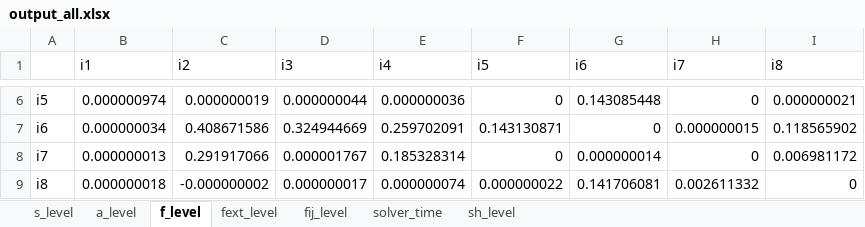
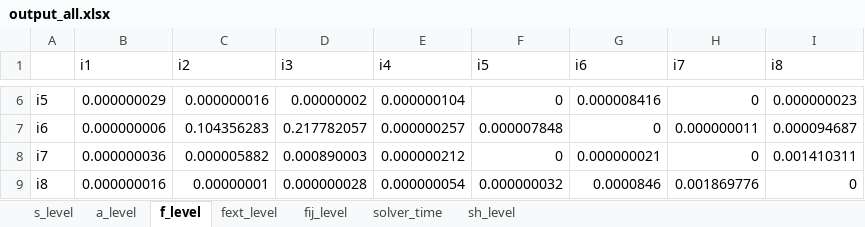
Before and after one commit to frealr/HubSpokeNetworkDesign, an Excel workbook: 8node_spain/output_all.xlsx, sheet f_level, drawn as a sheet; only a part is shown, gaps mark what is left out; values as stored, in another font and other column widths than the file's, no borders; the diff covers the shown part only; the diff names each change by its address in the sheet, - before the commit and + after, or states it on an @@ line.

```diff
--- a/8node_spain/output_all.xlsx (sheet f_level)
+++ b/8node_spain/output_all.xlsx (sheet f_level)
-B6 (i1): 0.000000974
+B6 (i1): 0.000000029
-C6 (i2): 0.000000019
+C6 (i2): 0.000000016
-D6 (i3): 0.000000044
+D6 (i3): 0.00000002
-E6 (i4): 0.000000036
+E6 (i4): 0.000000104
-G6 (i6): 0.143085448
+G6 (i6): 0.000008416
-I6 (i8): 0.000000021
+I6 (i8): 0.000000023
-B7 (i1): 0.000000034
+B7 (i1): 0.000000006
-C7 (i2): 0.408671586
+C7 (i2): 0.104356283
-D7 (i3): 0.324944669
+D7 (i3): 0.217782057
-E7 (i4): 0.259702091
+E7 (i4): 0.000000257
-F7 (i5): 0.143130871
+F7 (i5): 0.000007848
-H7 (i7): 0.000000015
+H7 (i7): 0.000000011
-I7 (i8): 0.118565902
+I7 (i8): 0.000094687
-B8 (i1): 0.000000013
+B8 (i1): 0.000000036
-C8 (i2): 0.291917066
+C8 (i2): 0.000005882
-D8 (i3): 0.000001767
+D8 (i3): 0.000890003
-E8 (i4): 0.185328314
+E8 (i4): 0.000000212
-G8 (i6): 0.000000014
+G8 (i6): 0.000000021
-I8 (i8): 0.006981172
+I8 (i8): 0.001410311
-B9 (i1): 0.000000018
+B9 (i1): 0.000000016
-C9 (i2): -0.000000002
+C9 (i2): 0.00000001
-D9 (i3): 0.000000017
+D9 (i3): 0.000000028
-E9 (i4): 0.000000074
+E9 (i4): 0.000000054
-F9 (i5): 0.000000022
+F9 (i5): 0.000000032
-G9 (i6): 0.141706081
+G9 (i6): 0.0000846
-H9 (i7): 0.002611332
+H9 (i7): 0.001869776
```
Also changed, not shown: 28 edited cells elsewhere in this sheet, sheet fij_level, sheet fext_level, sheet a_level, sheet s_level, sheet sh_level, sheet solver_time, 36 other files.
